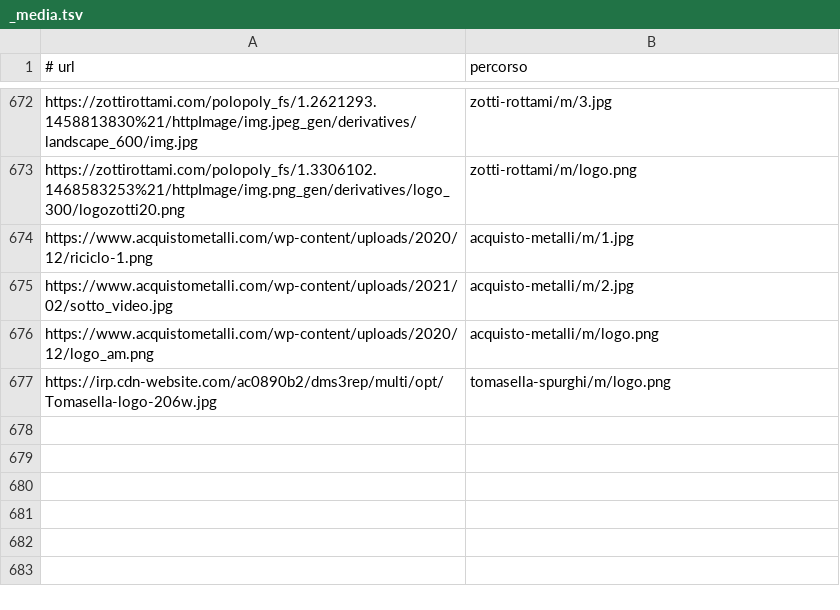
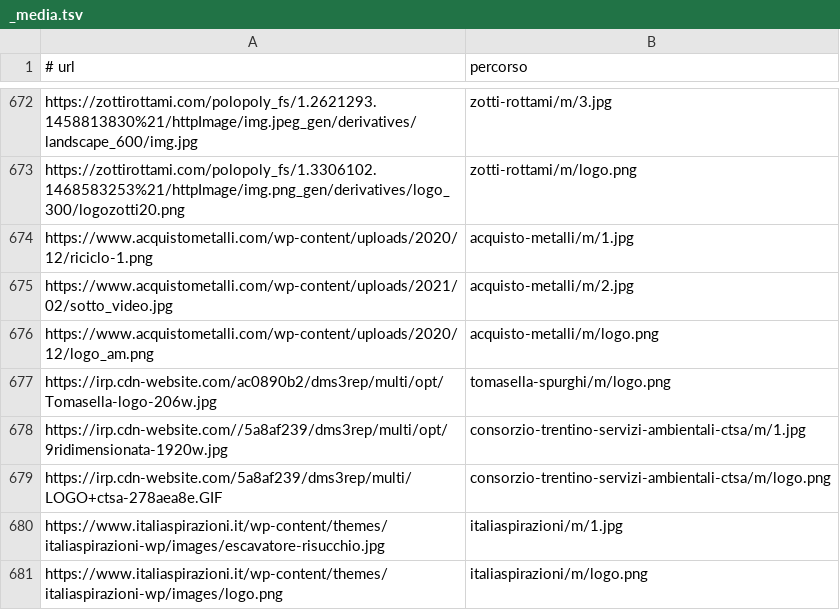
Before and after one commit to umbra-agency/umbra-agency.github.io, a TSV file: ambiente/_media.tsv, drawn as a sheet; only a part is shown, gaps mark what is left out.

```diff
--- a/ambiente/_media.tsv
+++ b/ambiente/_media.tsv
@@ -677 +677,5 @@ https://www.acquistometalli.com/wp-content/uploads/2020/12/logo_am.png	acquisto-
 https://irp.cdn-website.com/ac0890b2/dms3rep/multi/opt/Tomasella-logo-206w.jpg	tomasella-spurghi/m/logo.png
+https://irp.cdn-website.com//5a8af239/dms3rep/multi/opt/9ridimensionata-1920w.jpg	consorzio-trentino-servizi-ambientali-ctsa/m/1.jpg
+https://irp.cdn-website.com/5a8af239/dms3rep/multi/LOGO+ctsa-278aea8e.GIF	consorzio-trentino-servizi-ambientali-ctsa/m/logo.png
+https://www.italiaspirazioni.it/wp-content/themes/italiaspirazioni-wp/images/escavatore-risucchio.jpg	italiaspirazioni/m/1.jpg
+https://www.italiaspirazioni.it/wp-content/themes/italiaspirazioni-wp/images/logo.png	italiaspirazioni/m/logo.png
```
Also changed, not shown: ambiente/_sites.tsv.
